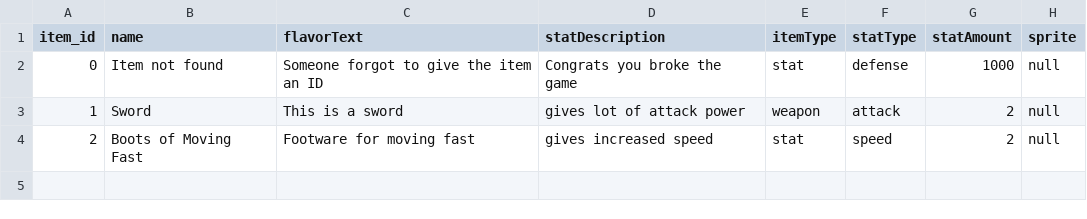
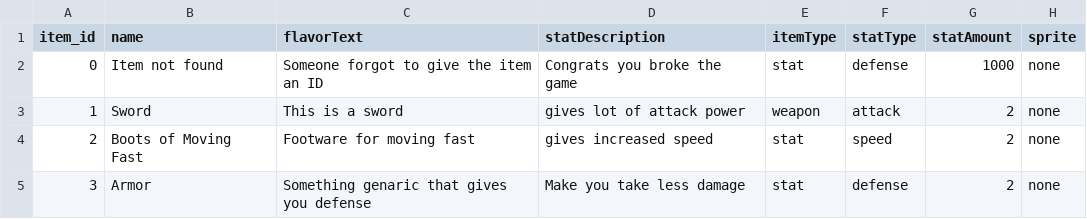
Before and after one commit to thundershield/Third-Time-Charm, a CSV file: Assets/Resources/items.csv, drawn as a sheet.

Commit message:
More Inventory Changes
Drop Button
F to pickup
stat object
player stat window
items change stats
probably a few more

```diff
--- a/Assets/Resources/items.csv
+++ b/Assets/Resources/items.csv
@@ -1,4 +1,5 @@
 item_id,name,flavorText,statDescription,itemType,statType,statAmount,sprite
-0,Item not found,Someone forgot to give the item an ID,Congrats you broke the game,stat,defense,1000,null
-1,Sword,This is a sword,gives lot of attack power,weapon,attack,2,null
-2,Boots of Moving Fast,Footware for moving fast,gives increased speed,stat,speed,2,null
+0,Item not found,Someone forgot to give the item an ID,Congrats you broke the game,stat,defense,1000,none
+1,Sword,This is a sword,gives lot of attack power,weapon,attack,2,none
+2,Boots of Moving Fast,Footware for moving fast,gives increased speed,stat,speed,2,none
+3,Armor,Something genaric that gives you defense,Make you take less damage,stat,defense,2,none
```
Also changed, not shown: 18 other files.
